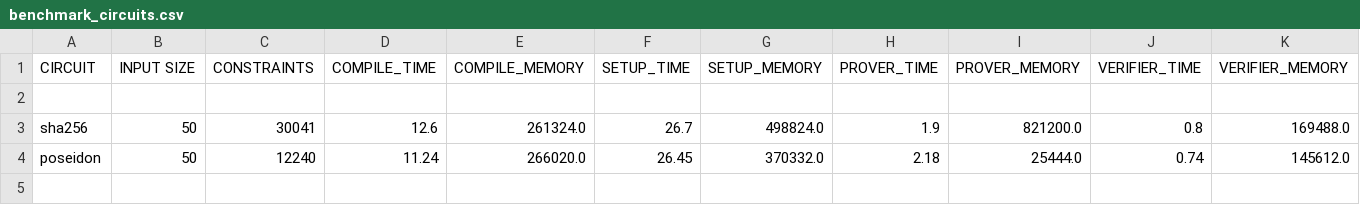
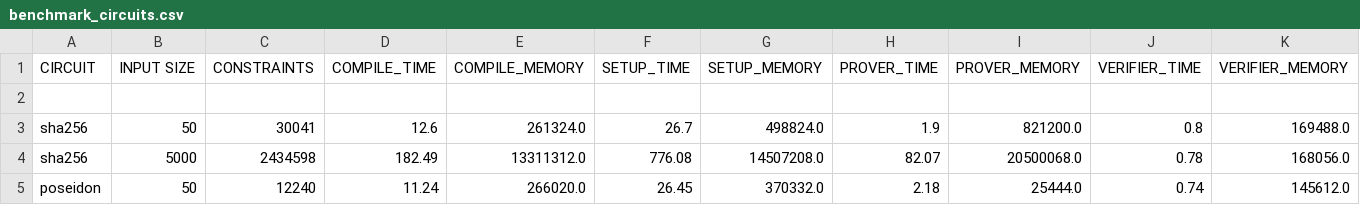
Before and after one commit to PIERdemo/Benchmark-Circom-Circuits, a CSV file: benchmark_circuits.csv, drawn as a sheet; the diff names each change by its address in the sheet, - before the commit and + after, or states it on an @@ line.

Commit message:
Update benchmark_circuits.csv

```diff
--- a/benchmark_circuits.csv
+++ b/benchmark_circuits.csv
+row 4: sha256 | 5000 | 2434598 | 182.49 | 13311312.0 | 776.08 | 14507208.0 | 82.07 | 20500068.0 | 0.78 | 168056.0
```
